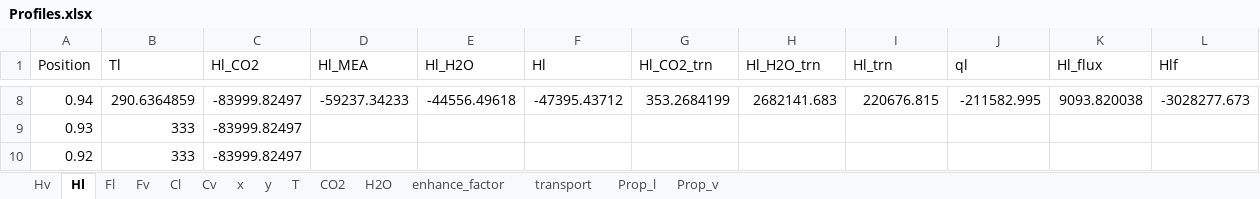
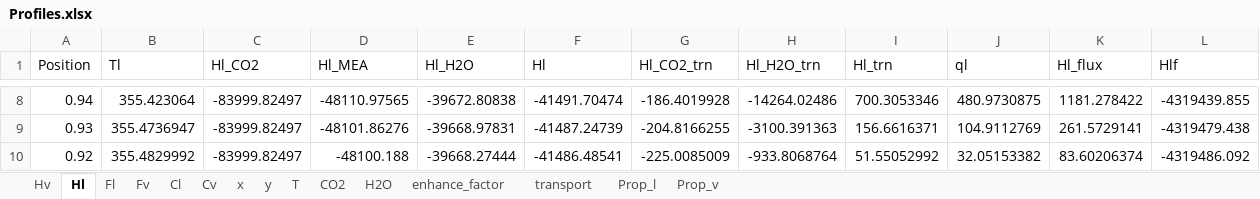
Before and after one commit to tannerpolley/MEA-Absorption-Column, an Excel workbook: MEA_Absorption_Column/data/Results/Profiles.xlsx, sheet Hl, drawn as a sheet; only a part is shown, gaps mark what is left out; values as stored, in another font and other column widths than the file's, no borders; charts and pictures not drawn; the diff covers the shown part only; the diff names each change by its address in the sheet, - before the commit and + after, or states it on an @@ line.

```diff
--- a/MEA_Absorption_Column/data/Results/Profiles.xlsx (sheet Hl)
+++ b/MEA_Absorption_Column/data/Results/Profiles.xlsx (sheet Hl)
-B8 (Tl): 290.6364859
+B8 (Tl): 355.423064
-D8 (Hl_MEA): -59237.34233
+D8 (Hl_MEA): -48110.97565
-E8 (Hl_H2O): -44556.49618
+E8 (Hl_H2O): -39672.80838
-F8 (Hl): -47395.43712
+F8 (Hl): -41491.70474
-G8 (Hl_CO2_trn): 353.2684199
+G8 (Hl_CO2_trn): -186.4019928
-H8 (Hl_H2O_trn): 2682141.683
+H8 (Hl_H2O_trn): -14264.02486
-I8 (Hl_trn): 220676.815
+I8 (Hl_trn): 700.3053346
-J8 (ql): -211582.995
+J8 (ql): 480.9730875
-K8 (Hl_flux): 9093.820038
+K8 (Hl_flux): 1181.278422
-L8 (Hlf): -3028277.673
+L8 (Hlf): -4319439.855
-B9 (Tl): 333
+B9 (Tl): 355.4736947
-D9 (Hl_MEA): (empty)
+D9 (Hl_MEA): -48101.86276
-E9 (Hl_H2O): (empty)
+E9 (Hl_H2O): -39668.97831
-F9 (Hl): (empty)
+F9 (Hl): -41487.24739
-G9 (Hl_CO2_trn): (empty)
+G9 (Hl_CO2_trn): -204.8166255
-H9 (Hl_H2O_trn): (empty)
+H9 (Hl_H2O_trn): -3100.391363
-I9 (Hl_trn): (empty)
+I9 (Hl_trn): 156.6616371
-J9 (ql): (empty)
+J9 (ql): 104.9112769
-K9 (Hl_flux): (empty)
+K9 (Hl_flux): 261.5729141
-L9 (Hlf): (empty)
+L9 (Hlf): -4319479.438
-B10 (Tl): 333
+B10 (Tl): 355.4829992
-D10 (Hl_MEA): (empty)
+D10 (Hl_MEA): -48100.188
-E10 (Hl_H2O): (empty)
+E10 (Hl_H2O): -39668.27444
-F10 (Hl): (empty)
+F10 (Hl): -41486.48541
-G10 (Hl_CO2_trn): (empty)
+G10 (Hl_CO2_trn): -225.0085009
-H10 (Hl_H2O_trn): (empty)
+H10 (Hl_H2O_trn): -933.8068764
-I10 (Hl_trn): (empty)
+I10 (Hl_trn): 51.55052992
-J10 (ql): (empty)
+J10 (ql): 32.05153382
-K10 (Hl_flux): (empty)
+K10 (Hl_flux): 83.60206374
-L10 (Hlf): (empty)
+L10 (Hlf): -4319486.092
```
Also changed, not shown: 980 edited cells elsewhere in this sheet, sheet Prop_v, sheet Prop_l, sheet Hv, sheet transport, sheet Fl, sheet Cl, 8 more sheets, charts or pictures, 4 other files.
